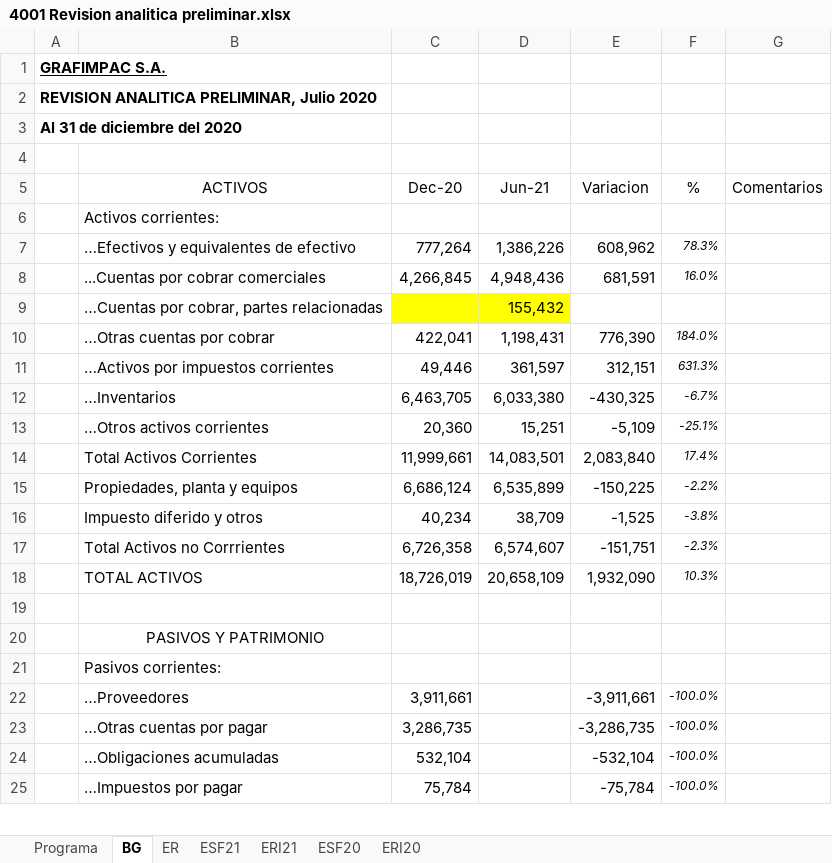
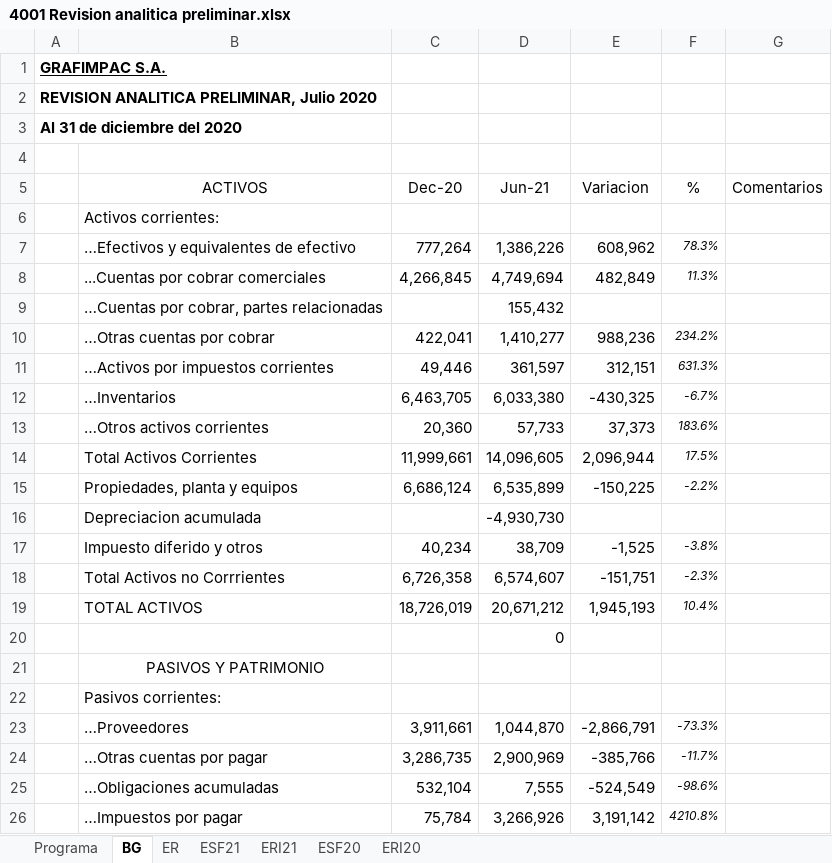
Before and after one commit to cesarleon911/Grafimpac, an Excel workbook: Fase I - Planeacion y Riesgos/4000 Riesgos/4001 Revision analitica preliminar.xlsx, sheet BG, drawn as a sheet; only a part is shown; values as stored, in another font and other column widths than the file's, no borders; addresses are those after the commit; the diff covers the shown part only; the diff names each change by its address in the sheet, - before the commit and + after, or states it on an @@ line.

```diff
--- a/Fase I - Planeacion y Riesgos/4000 Riesgos/4001 Revision analitica preliminar.xlsx (sheet BG)
+++ b/Fase I - Planeacion y Riesgos/4000 Riesgos/4001 Revision analitica preliminar.xlsx (sheet BG)
-D8 (Jun-21): 4,948,436
+D8 (Jun-21): 4,749,694
-E8 (Variacion): 681,591
+E8 (Variacion): 482,849
-F8 (%): 16.0%
+F8 (%): 11.3%
-C9:D9 fill: #FFFF00
+C9:D9 fill: none
-D10 (Jun-21): 1,198,431
+D10 (Jun-21): 1,410,277
-E10 (Variacion): 776,390
+E10 (Variacion): 988,236
-F10 (%): 184.0%
+F10 (%): 234.2%
-D13 (Jun-21): 15,251
+D13 (Jun-21): 57,733
-E13 (Variacion): -5,109
+E13 (Variacion): 37,373
-F13 (%): -25.1%
+F13 (%): 183.6%
-D14 (Jun-21): 14,083,501
+D14 (Jun-21): 14,096,605
-E14 (Variacion): 2,083,840
+E14 (Variacion): 2,096,944
-F14 (%): 17.4%
+F14 (%): 17.5%
+row 16:  | Depreciacion acumulada |  | -4,930,730
-D19 (Jun-21): 20,658,109
+D19 (Jun-21): 20,671,212
-E19 (Variacion): 1,932,090
+E19 (Variacion): 1,945,193
-F19 (%): 10.3%
+F19 (%): 10.4%
-D20 (Jun-21): (empty)
+D20 (Jun-21): 0
-D23 (Jun-21): (empty)
+D23 (Jun-21): 1,044,870
-E23 (Variacion): -3,911,661
+E23 (Variacion): -2,866,791
-F23 (%): -100.0%
+F23 (%): -73.3%
-D24 (Jun-21): (empty)
+D24 (Jun-21): 2,900,969
-E24 (Variacion): -3,286,735
+E24 (Variacion): -385,766
-F24 (%): -100.0%
+F24 (%): -11.7%
-D25 (Jun-21): (empty)
+D25 (Jun-21): 7,555
-E25 (Variacion): -532,104
+E25 (Variacion): -524,549
-F25 (%): -100.0%
+F25 (%): -98.6%
-D26 (Jun-21): (empty)
+D26 (Jun-21): 3,266,926
-E26 (Variacion): -75,784
+E26 (Variacion): 3,191,142
-F26 (%): -100.0%
+F26 (%): 4210.8%
```
Also changed, not shown: 2 added rows, 2 removed rows, 17 edited cells and cell formats elsewhere in this sheet, sheet ESF21, formulas that keep their value, Fase II - Ejecucion/6000 Pruebas de Pasivos y Patrimonio/6200 Cuentas por Pagar/Otras cuentas por pagar/Auditoria de otras cuentas por pagar.xlsx, Fase II - Ejecucion/6000 Pruebas de Pasivos y Patrimonio/6200 Cuentas por Pagar/Otras cuentas por pagar/Revision NC.xlsx, 38 other files.
